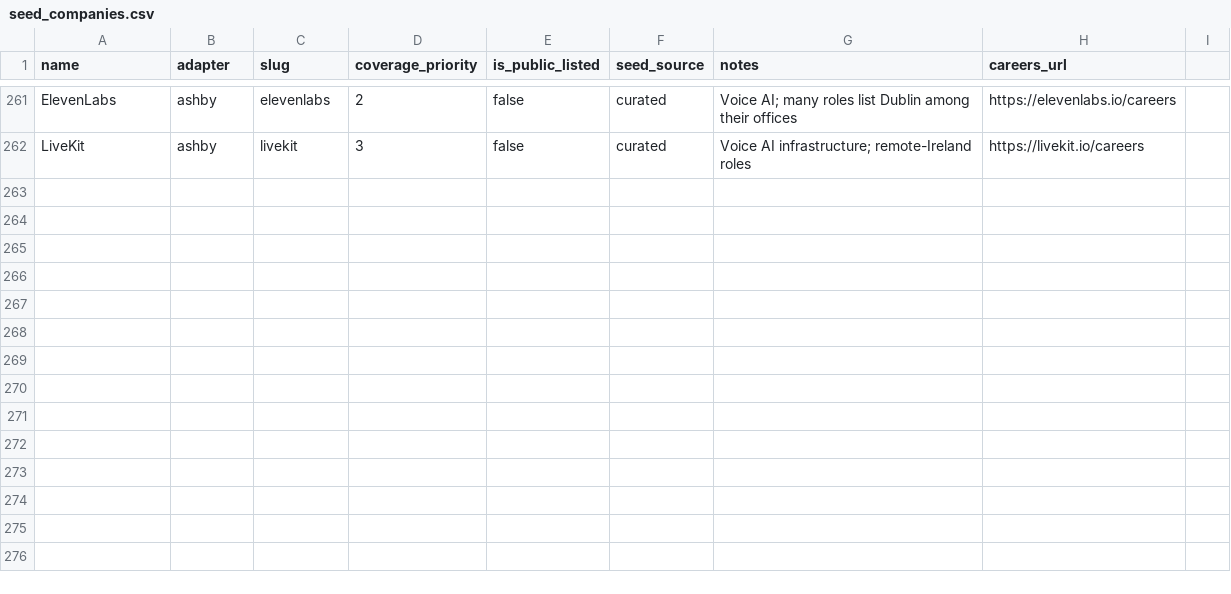
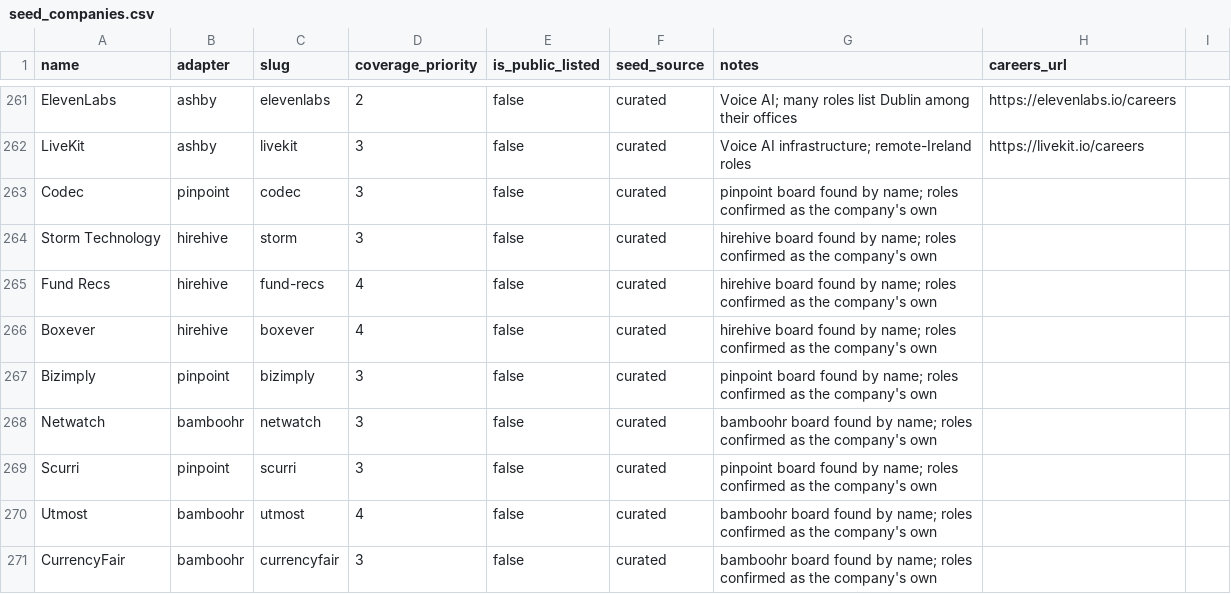
Before and after one commit to ag2502/Job-Finder-for-Ireland, a CSV file: data/seed_companies.csv, drawn as a sheet; only a part is shown, gaps mark what is left out.

Commit message:
2026-09-26 21:36 - Crawl nine Irish tech companies found on smaller platforms
Probing Pinpoint, HireHive, BambooHR, Teamtailor and Rezoomo by name for
the uncovered Irish tech companies found boards for Codec (27 roles, 13
in Dublin), Storm Technology, Fund Recs, Boxever, Bizimply, Netwatch,
Scurri, Utmost and CurrencyFair. Each was confirmed by its roles' titles
and offices, since short names like "codec" and "storm" can collide.

```diff
--- a/data/seed_companies.csv
+++ b/data/seed_companies.csv
@@ -262 +262,10 @@ ElevenLabs,ashby,elevenlabs,2,false,curated,Voice AI; many roles list Dublin amo
 LiveKit,ashby,livekit,3,false,curated,Voice AI infrastructure; remote-Ireland roles,https://livekit.io/careers
+Codec,pinpoint,codec,3,false,curated,pinpoint board found by name; roles confirmed as the company's own,
+Storm Technology,hirehive,storm,3,false,curated,hirehive board found by name; roles confirmed as the company's own,
+Fund Recs,hirehive,fund-recs,4,false,curated,hirehive board found by name; roles confirmed as the company's own,
+Boxever,hirehive,boxever,4,false,curated,hirehive board found by name; roles confirmed as the company's own,
+Bizimply,pinpoint,bizimply,3,false,curated,pinpoint board found by name; roles confirmed as the company's own,
+Netwatch,bamboohr,netwatch,3,false,curated,bamboohr board found by name; roles confirmed as the company's own,
+Scurri,pinpoint,scurri,3,false,curated,pinpoint board found by name; roles confirmed as the company's own,
+Utmost,bamboohr,utmost,4,false,curated,bamboohr board found by name; roles confirmed as the company's own,
+CurrencyFair,bamboohr,currencyfair,3,false,curated,bamboohr board found by name; roles confirmed as the company's own,
```
